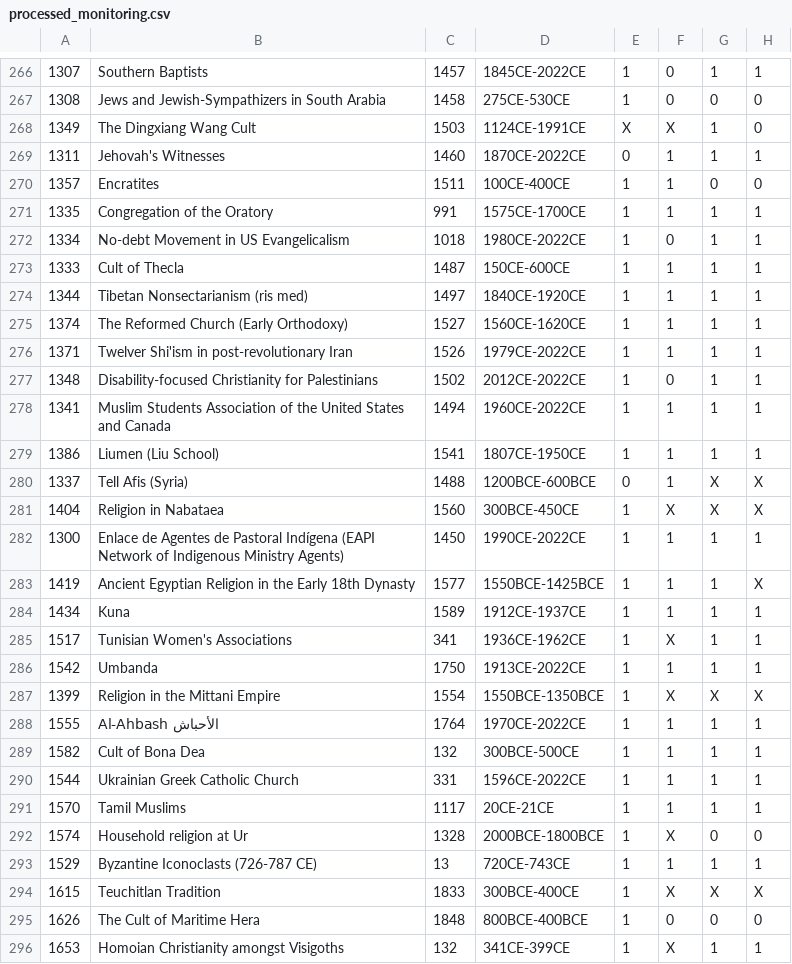
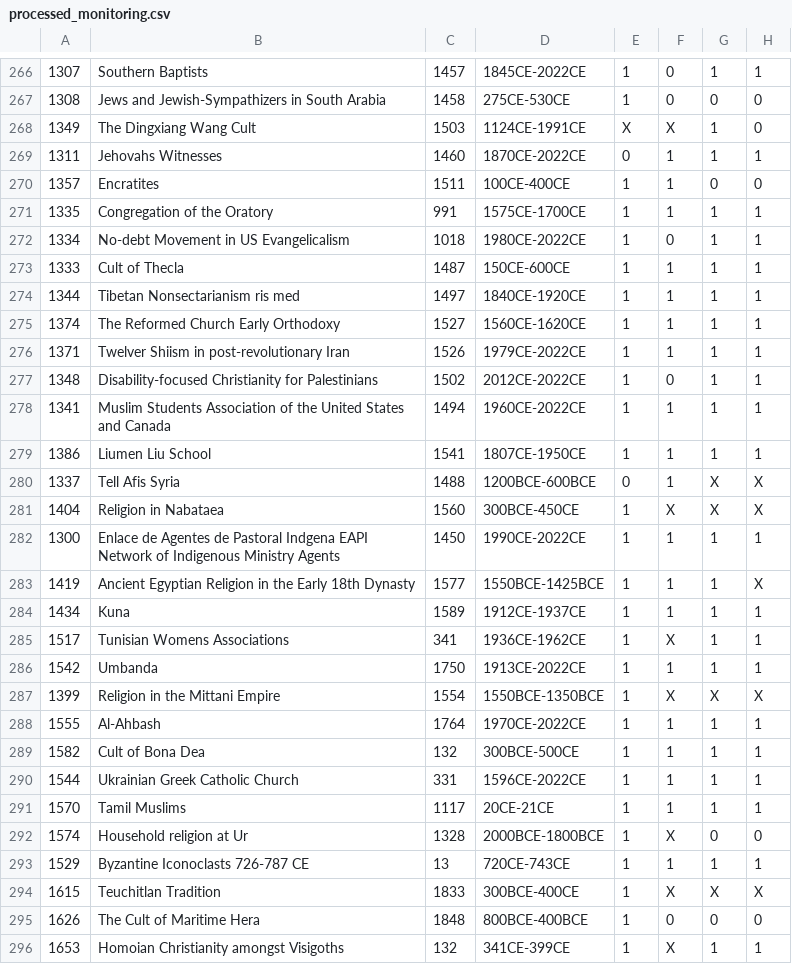
Before and after one commit to religionhistory/drh_sfi_data_dump, a CSV file: SIMON_PROCESSED/processed_monitoring.csv, drawn as a sheet; only a part is shown, gaps mark what is left out; the diff covers the shown part only; the diff names each change by its address in the sheet, - before the commit and + after, or states it on an @@ line.

```diff
--- a/SIMON_PROCESSED/processed_monitoring.csv
+++ b/SIMON_PROCESSED/processed_monitoring.csv
-B269: Jehovah's Witnesses
+B269: Jehovahs Witnesses
-B274: Tibetan Nonsectarianism (ris med)
+B274: Tibetan Nonsectarianism ris med
-B275: The Reformed Church (Early Orthodoxy)
+B275: The Reformed Church Early Orthodoxy
-B276: Twelver Shi'ism in post-revolutionary Iran
+B276: Twelver Shiism in post-revolutionary Iran
-B279: Liumen (Liu School)
+B279: Liumen Liu School
-B280: Tell Afis (Syria)
+B280: Tell Afis Syria
-B282: …de Pastoral Indígena (EAPI Network of Indigenous Ministry Agents)
+B282: …de Pastoral Indgena EAPI Network of Indigenous Ministry Agents
-B285: Tunisian Women's Associations
+B285: Tunisian Womens Associations
-B288: Al-Ahbash الأحباش
+B288: Al-Ahbash
-B293: Byzantine Iconoclasts (726-787 CE)
+B293: Byzantine Iconoclasts 726-787 CE
```
Also changed, not shown: 79 edited cells elsewhere in this file, 1 other file.
